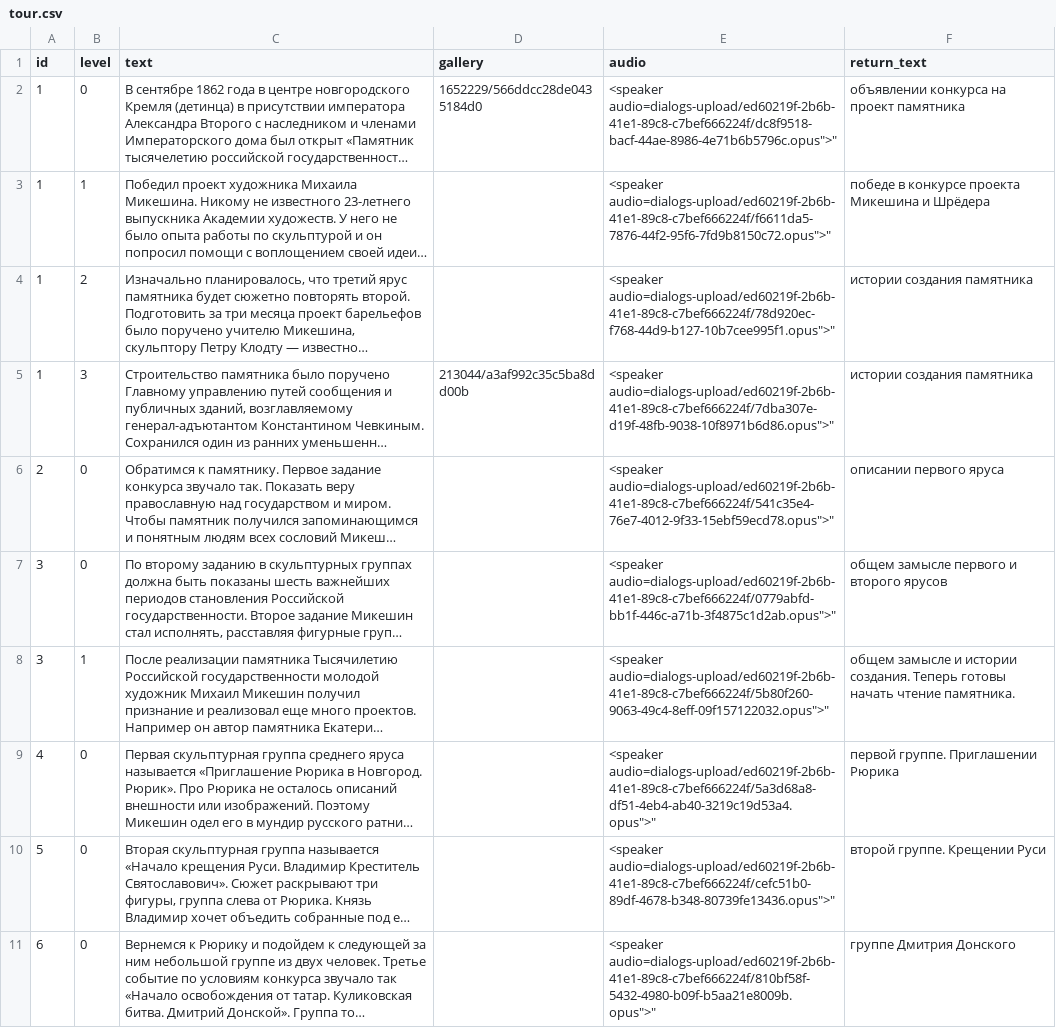
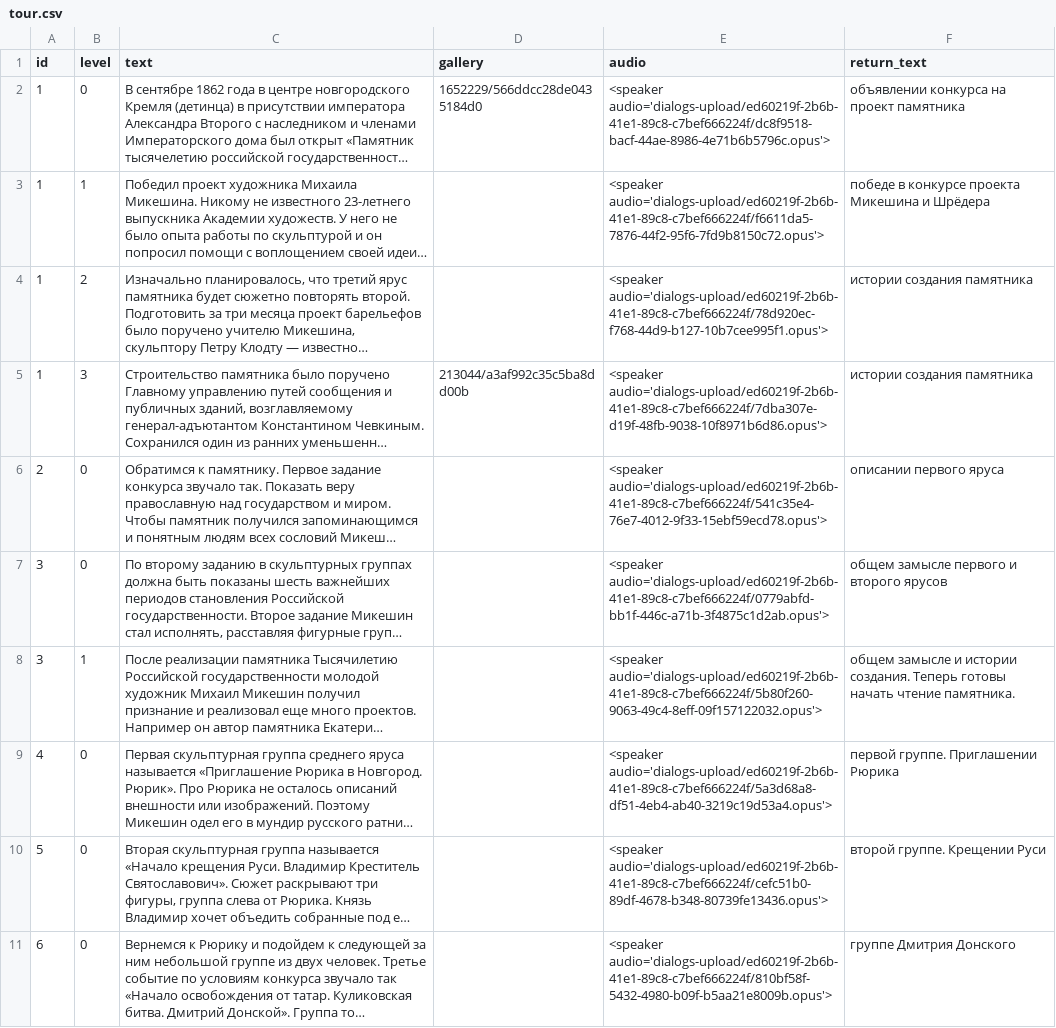
Before and after one commit to kontur-1c/AliceGuide, a CSV file: guide/tour.csv, drawn as a sheet; long unchanged cells end in …; the diff names each change by its address in the sheet, - before the commit and + after, or states it on an @@ line.

Commit message:
fix: Формат аудио

```diff
--- a/guide/tour.csv
+++ b/guide/tour.csv
-E2 (audio): <speaker audio=dialogs-upload/ed60219f-2b6b-41e1-89c8-c7bef666224f/dc8f9518-bacf-44ae-8986-4e71b6b5796c.opus">"
+E2 (audio): <speaker audio='dialogs-upload/ed60219f-2b6b-41e1-89c8-c7bef666224f/dc8f9518-bacf-44ae-8986-4e71b6b5796c.opus'>
-E3 (audio): <speaker audio=dialogs-upload/ed60219f-2b6b-41e1-89c8-c7bef666224f/f6611da5-7876-44f2-95f6-7fd9b8150c72.opus">"
+E3 (audio): <speaker audio='dialogs-upload/ed60219f-2b6b-41e1-89c8-c7bef666224f/f6611da5-7876-44f2-95f6-7fd9b8150c72.opus'>
-E4 (audio): <speaker audio=dialogs-upload/ed60219f-2b6b-41e1-89c8-c7bef666224f/78d920ec-f768-44d9-b127-10b7cee995f1.opus">"
+E4 (audio): <speaker audio='dialogs-upload/ed60219f-2b6b-41e1-89c8-c7bef666224f/78d920ec-f768-44d9-b127-10b7cee995f1.opus'>
-E5 (audio): <speaker audio=dialogs-upload/ed60219f-2b6b-41e1-89c8-c7bef666224f/7dba307e-d19f-48fb-9038-10f8971b6d86.opus">"
+E5 (audio): <speaker audio='dialogs-upload/ed60219f-2b6b-41e1-89c8-c7bef666224f/7dba307e-d19f-48fb-9038-10f8971b6d86.opus'>
-E6 (audio): <speaker audio=dialogs-upload/ed60219f-2b6b-41e1-89c8-c7bef666224f/541c35e4-76e7-4012-9f33-15ebf59ecd78.opus">"
+E6 (audio): <speaker audio='dialogs-upload/ed60219f-2b6b-41e1-89c8-c7bef666224f/541c35e4-76e7-4012-9f33-15ebf59ecd78.opus'>
-E7 (audio): <speaker audio=dialogs-upload/ed60219f-2b6b-41e1-89c8-c7bef666224f/0779abfd-bb1f-446c-a71b-3f4875c1d2ab.opus">"
+E7 (audio): <speaker audio='dialogs-upload/ed60219f-2b6b-41e1-89c8-c7bef666224f/0779abfd-bb1f-446c-a71b-3f4875c1d2ab.opus'>
-E8 (audio): <speaker audio=dialogs-upload/ed60219f-2b6b-41e1-89c8-c7bef666224f/5b80f260-9063-49c4-8eff-09f157122032.opus">"
+E8 (audio): <speaker audio='dialogs-upload/ed60219f-2b6b-41e1-89c8-c7bef666224f/5b80f260-9063-49c4-8eff-09f157122032.opus'>
-E9 (audio): <speaker audio=dialogs-upload/ed60219f-2b6b-41e1-89c8-c7bef666224f/5a3d68a8-df51-4eb4-ab40-3219c19d53a4.opus">"
+E9 (audio): <speaker audio='dialogs-upload/ed60219f-2b6b-41e1-89c8-c7bef666224f/5a3d68a8-df51-4eb4-ab40-3219c19d53a4.opus'>
-E10 (audio): <speaker audio=dialogs-upload/ed60219f-2b6b-41e1-89c8-c7bef666224f/cefc51b0-89df-4678-b348-80739fe13436.opus">"
+E10 (audio): <speaker audio='dialogs-upload/ed60219f-2b6b-41e1-89c8-c7bef666224f/cefc51b0-89df-4678-b348-80739fe13436.opus'>
-E11 (audio): <speaker audio=dialogs-upload/ed60219f-2b6b-41e1-89c8-c7bef666224f/810bf58f-5432-4980-b09f-b5aa21e8009b.opus">"
+E11 (audio): <speaker audio='dialogs-upload/ed60219f-2b6b-41e1-89c8-c7bef666224f/810bf58f-5432-4980-b09f-b5aa21e8009b.opus'>
```
